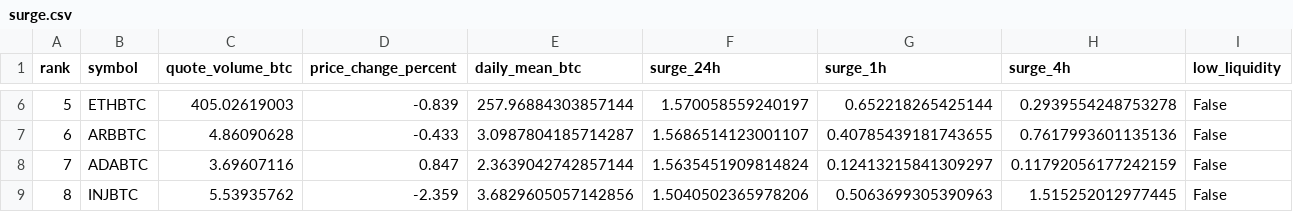
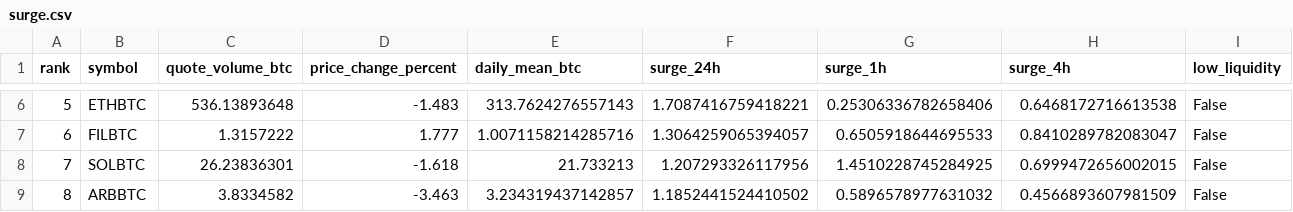
Before and after one commit to leeireum/binance-btc-volume, a CSV file: data/surge.csv, drawn as a sheet; only a part is shown, gaps mark what is left out; the diff covers the shown part only.

```diff
--- a/data/surge.csv
+++ b/data/surge.csv
@@ -6,4 +6,4 @@ rank,symbol,quote_volume_btc,price_change_percent,daily_mean_btc,surge_24h,surge
-5,ETHBTC,405.02619003,-0.839,257.96884303857144,1.570058559240197,0.652218265425144,0.2939554248753278,False
-6,ARBBTC,4.86090628,-0.433,3.0987804185714287,1.5686514123001107,0.40785439181743655,0.7617993601135136,False
-7,ADABTC,3.69607116,0.847,2.3639042742857144,1.5635451909814824,0.12413215841309297,0.11792056177242159,False
-8,INJBTC,5.53935762,-2.359,3.6829605057142856,1.5040502365978206,0.5063699305390963,1.515252012977445,False
+5,ETHBTC,536.13893648,-1.483,313.7624276557143,1.7087416759418221,0.25306336782658406,0.6468172716613538,False
+6,FILBTC,1.3157222,1.777,1.0071158214285716,1.3064259065394057,0.6505918644695533,0.8410289782083047,False
+7,SOLBTC,26.23836301,-1.618,21.733213,1.207293326117956,1.4510228745284925,0.6999472656002015,False
+8,ARBBTC,3.8334582,-3.463,3.234319437142857,1.1852441524410502,0.5896578977631032,0.4566893607981509,False
```
Also changed, not shown: 152 edited cells elsewhere in this file, data/volume.csv, 9 other files.
